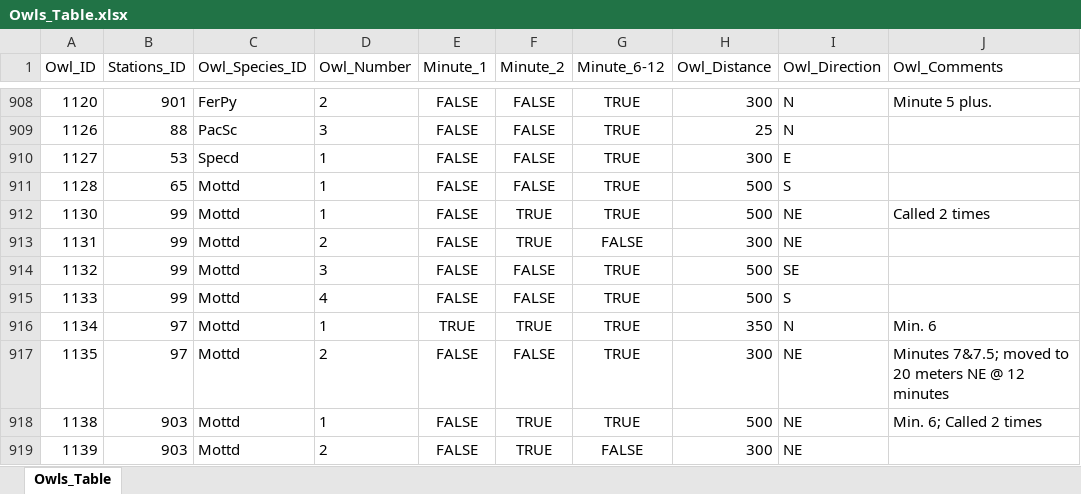
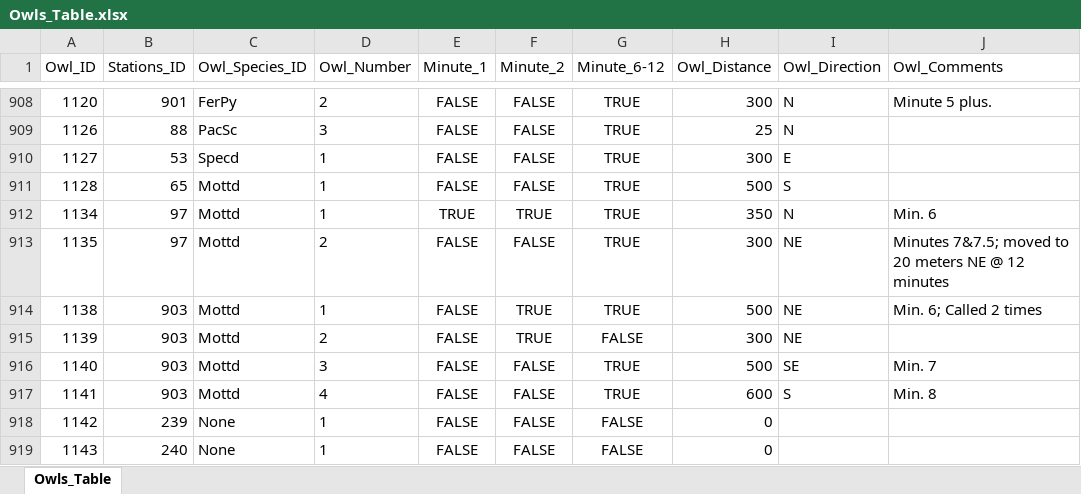
Before and after one commit to aaarcher-usgs/owls_of_el_salvador, an Excel workbook: data/raw_data/Owls_Table.xlsx, sheet Owls_Table, drawn as a sheet; only a part is shown, gaps mark what is left out; the shorter side is filled out with more unchanged rows; values as stored, in another font and other column widths than the file's, no borders; the diff names each change by its address in the sheet, - before the commit and + after, or states it on an @@ line.

```diff
--- a/data/raw_data/Owls_Table.xlsx (sheet Owls_Table)
+++ b/data/raw_data/Owls_Table.xlsx (sheet Owls_Table)
-row 912: 1130 | 99 | Mottd | 1 | FALSE | TRUE | TRUE | 500 | NE | Called 2 times
-row 913: 1131 | 99 | Mottd | 2 | FALSE | TRUE | FALSE | 300 | NE
-row 914: 1132 | 99 | Mottd | 3 | FALSE | FALSE | TRUE | 500 | SE
-row 915: 1133 | 99 | Mottd | 4 | FALSE | FALSE | TRUE | 500 | S
```
Also changed, not shown: data/raw_data/Owl_Species_Table.xlsx, data/raw_data/Stations_Table.xlsx, 5 other files.
